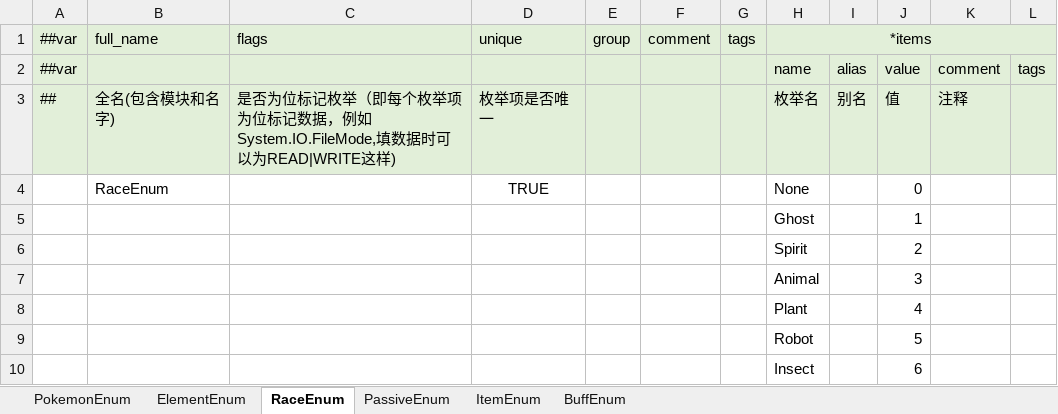
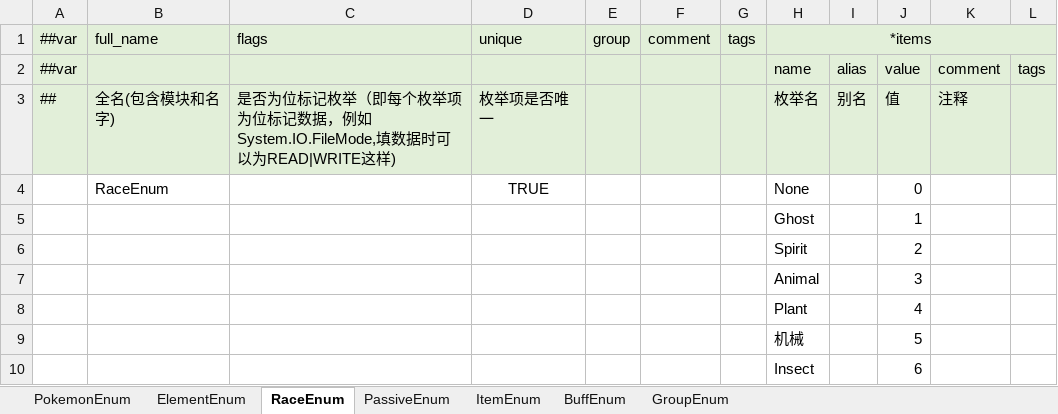
Before and after one commit to Unity-Devlop/Project-SS, an Excel workbook: Excel/Datas/__enums__.xlsx, sheet RaceEnum, drawn as a sheet; values as stored, in another font and other column widths than the file's, no borders; the diff names each change by its address in the sheet, - before the commit and + after, or states it on an @@ line.

```diff
--- a/Excel/Datas/__enums__.xlsx (sheet RaceEnum)
+++ b/Excel/Datas/__enums__.xlsx (sheet RaceEnum)
+sheet tab: GroupEnum
-H9: Robot
+H9: 机械
```
Also changed, not shown: sheet BuffEnum, Excel/Datas/card_effect.xlsx, Excel/Datas/item.xlsx, 9 other files.
